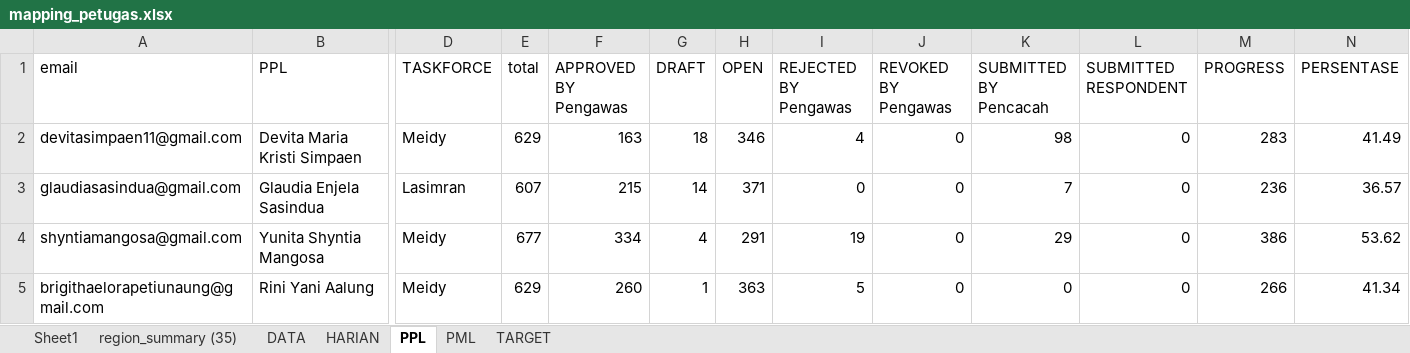
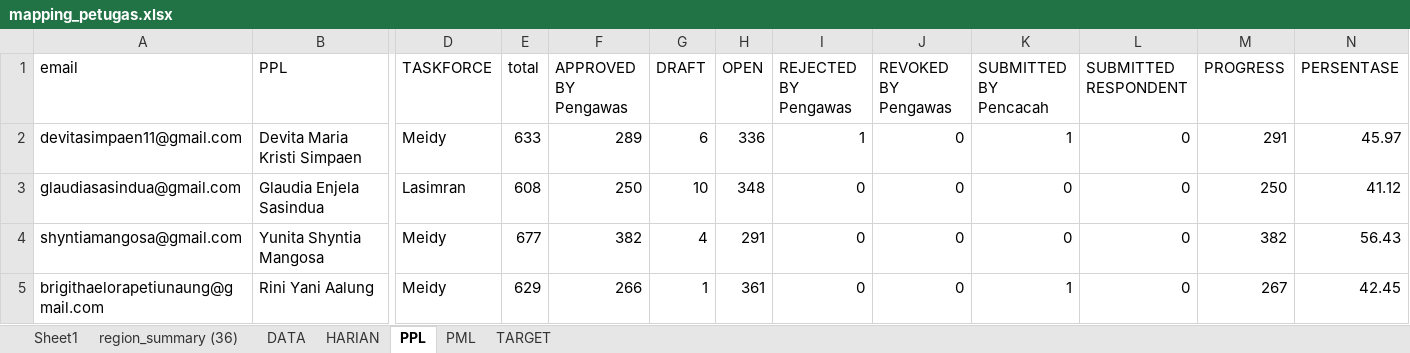
Before and after one commit to gaberielmanalu931/dashboard-petugas, an Excel workbook: mapping_petugas.xlsx, sheet PPL, drawn as a sheet; only a part is shown, gaps mark what is left out; values as stored, in another font and other column widths than the file's, no borders; the diff covers the shown part only; the diff names each change by its address in the sheet, - before the commit and + after, or states it on an @@ line.

```diff
--- a/mapping_petugas.xlsx (sheet PPL)
+++ b/mapping_petugas.xlsx (sheet PPL)
-sheet tab: region_summary (35)
+sheet tab: region_summary (36)
-E2 (total): 629
+E2 (total): 633
-F2 (APPROVED BY Pengawas): 163
+F2 (APPROVED BY Pengawas): 289
-G2 (DRAFT): 18
+G2 (DRAFT): 6
-H2 (OPEN): 346
+H2 (OPEN): 336
-I2 (REJECTED BY Pengawas): 4
+I2 (REJECTED BY Pengawas): 1
-K2 (SUBMITTED BY Pencacah): 98
+K2 (SUBMITTED BY Pencacah): 1
-M2 (PROGRESS): 283
+M2 (PROGRESS): 291
-N2 (PERSENTASE): 41.49
+N2 (PERSENTASE): 45.97
-E3 (total): 607
+E3 (total): 608
-F3 (APPROVED BY Pengawas): 215
+F3 (APPROVED BY Pengawas): 250
-G3 (DRAFT): 14
+G3 (DRAFT): 10
-H3 (OPEN): 371
+H3 (OPEN): 348
-K3 (SUBMITTED BY Pencacah): 7
+K3 (SUBMITTED BY Pencacah): 0
-M3 (PROGRESS): 236
+M3 (PROGRESS): 250
-N3 (PERSENTASE): 36.57
+N3 (PERSENTASE): 41.12
-F4 (APPROVED BY Pengawas): 334
+F4 (APPROVED BY Pengawas): 382
-I4 (REJECTED BY Pengawas): 19
+I4 (REJECTED BY Pengawas): 0
-K4 (SUBMITTED BY Pencacah): 29
+K4 (SUBMITTED BY Pencacah): 0
-M4 (PROGRESS): 386
+M4 (PROGRESS): 382
-N4 (PERSENTASE): 53.62
+N4 (PERSENTASE): 56.43
-F5 (APPROVED BY Pengawas): 260
+F5 (APPROVED BY Pengawas): 266
-H5 (OPEN): 363
+H5 (OPEN): 361
-I5 (REJECTED BY Pengawas): 5
+I5 (REJECTED BY Pengawas): 0
-K5 (SUBMITTED BY Pencacah): 0
+K5 (SUBMITTED BY Pencacah): 1
-M5 (PROGRESS): 266
+M5 (PROGRESS): 267
-N5 (PERSENTASE): 41.34
+N5 (PERSENTASE): 42.45
```
Also changed, not shown: 972 edited cells elsewhere in this sheet, sheet DATA, sheet HARIAN, sheet PML, sheet TARGET, formulas that keep their value.
